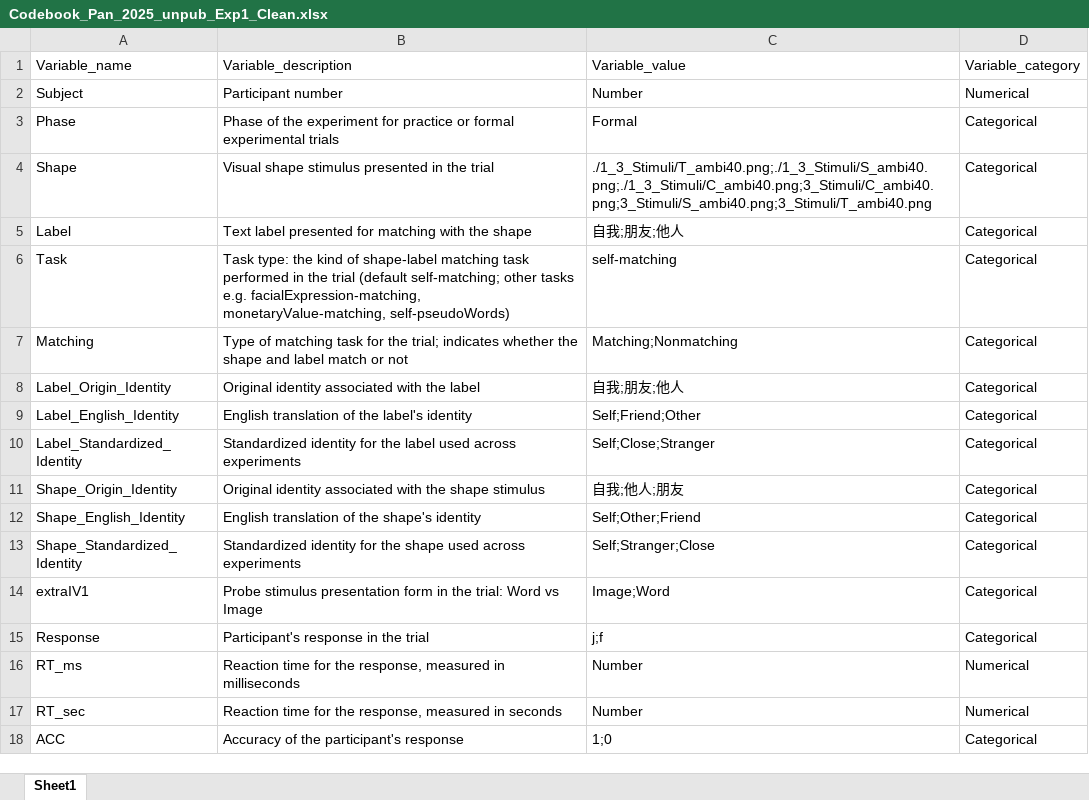
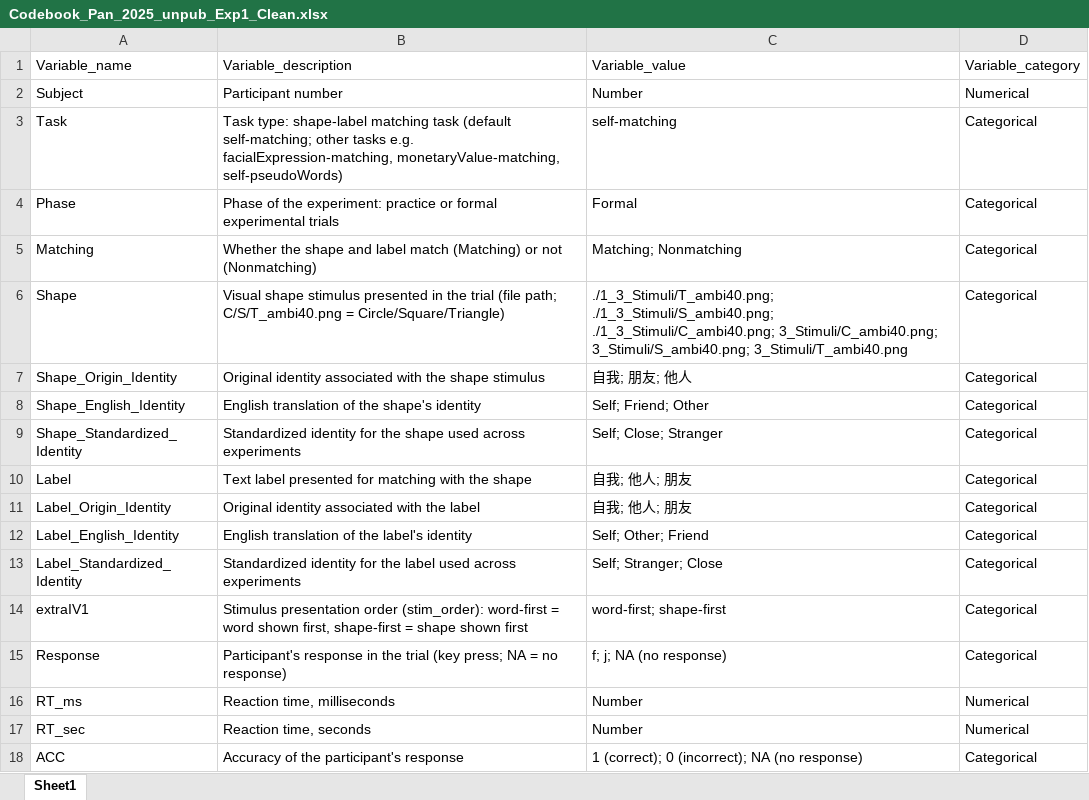
Before and after one commit to Chuan-Peng-Lab/SPE_Database, an Excel workbook: 1_Data/Pan_2025_unpub/Codebook_Pan_2025_unpub_Exp1_Clean.xlsx, sheet Sheet1, drawn as a sheet; values as stored, in another font and other column widths than the file's, no borders; removed rows and columns are numbered as before the commit, all else as after; the diff names each change by its address in the sheet, - before the commit and + after, or states it on an @@ line.

Commit message:
completed Pan_2025_unpub

```diff
--- a/1_Data/Pan_2025_unpub/Codebook_Pan_2025_unpub_Exp1_Clean.xlsx (sheet Sheet1)
+++ b/1_Data/Pan_2025_unpub/Codebook_Pan_2025_unpub_Exp1_Clean.xlsx (sheet Sheet1)
+row 3: Task | Task type: shape-label matching task (default self-matching; other tasks e.g. facialExpression-matching, monetaryValue-matching, self-pseudoWords) | self-matching | Categorical
-B4: …of the experiment for practice or…
+B4: …of the experiment: practice or…
+row 5: Matching | Whether the shape and label match (Matching) or not (Nonmatching) | Matching; Nonmatching | Categorical
-B6: …the trial
+B6: …the trial (file path; C/S/T_ambi40.png = Circle/Square/Triangle)
-C6: ./1_3_Stimuli/T_ambi40.png;./1_3_Stimuli/S_ambi40.png;./1_3_Stimuli/C_ambi40.png;3_Stimuli/C_ambi40.png;3_Stimuli/S_ambi40.png;3_Stimuli/T_ambi40.png
+C6: ./1_3_Stimuli/T_ambi40.png; ./1_3_Stimuli/S_ambi40.png; ./1_3_Stimuli/C_ambi40.png; 3_Stimuli/C_ambi40.png; 3_Stimuli/S_ambi40.png; 3_Stimuli/T_ambi40.png
+row 7: Shape_Origin_Identity | Original identity associated with the shape stimulus | 自我; 朋友; 他人 | Categorical
+row 8: Shape_English_Identity | English translation of the shape's identity | Self; Friend; Other | Categorical
+row 9: Shape_Standardized_Identity | Standardized identity for the shape used across experiments | Self; Close; Stranger | Categorical
-C10: 自我;朋友;他人
+C10: 自我; 他人; 朋友
-row 6: Task | Task type: the kind of shape-label matching task performed in the trial (default self-matching; other tasks e.g. facialExpression-matching, monetaryValue-matching, self-pseudoWords) | self-matching | Categorical
-row 7: Matching | Type of matching task for the trial; indicates whether the shape and label match or not | Matching;Nonmatching | Categorical
-C11: 自我;朋友;他人
+C11: 自我; 他人; 朋友
-C12: Self;Friend;Other
+C12: Self; Other; Friend
-C13: Self;Close;Stranger
+C13: Self; Stranger; Close
-row 11: Shape_Origin_Identity | Original identity associated with the shape stimulus | 自我;他人;朋友 | Categorical
-row 12: Shape_English_Identity | English translation of the shape's identity | Self;Other;Friend | Categorical
-row 13: Shape_Standardized_Identity | Standardized identity for the shape used across experiments | Self;Stranger;Close | Categorical
-B14: Probe stimulus presentation form in the trial: Word vs Image
+B14: Stimulus presentation order (stim_order): word-first = word shown first, shape-first = shape shown first
-C14: Image;Word
+C14: word-first; shape-first
-B15: …the trial
+B15: …the trial (key press; NA = no response)
-C15: j;f
+C15: f; j; NA (no response)
-B16: Reaction time for the response, measured in milliseconds
+B16: Reaction time, milliseconds
-B17: Reaction time for the response, measured in seconds
+B17: Reaction time, seconds
-C18: 1;0
+C18: 1 (correct); 0 (incorrect); NA (no response)
```
Also changed, not shown: 23 other files.
